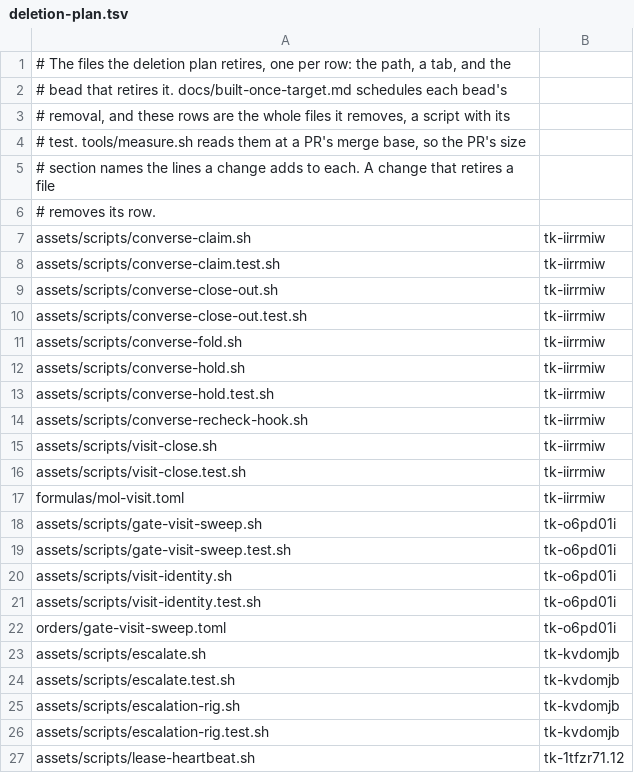
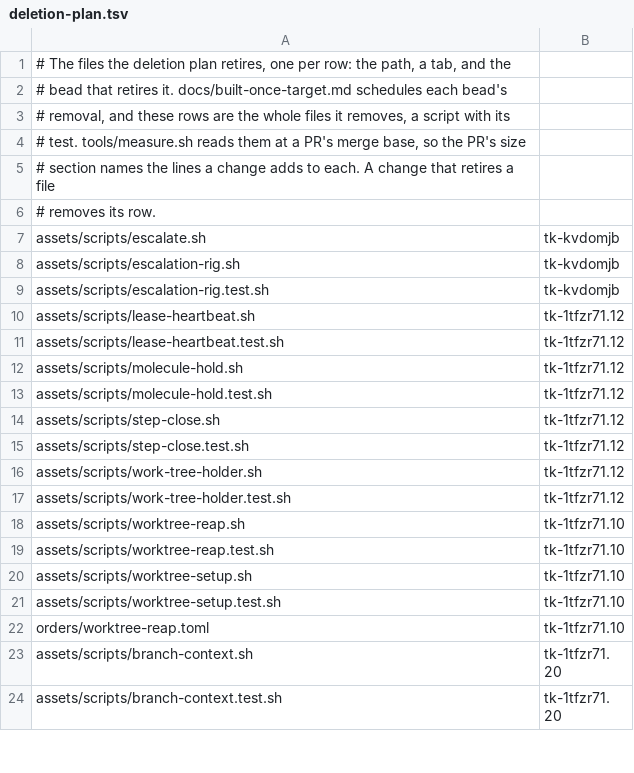
Before and after one commit to zookanalytics/gc-toolkit, a TSV file: tools/deletion-plan.tsv, drawn as a sheet; only a part is shown; the shorter side is filled out with more unchanged rows; the diff names each change by its address in the sheet, - before the commit and + after, or states it on an @@ line.

Commit message:
chore: The deletion plan drops the rows of the files this effort retires (tk-1tfzr71.4)
tools/deletion-plan.tsv lists each file the deletion plan retires, and the
change that retires a file removes its row (docs/built-once-target.md,
Keeping it true). The merged tree no longer carries seventeen of them: the
eleven filed under tk-iirrmiw (the converse claim, close-out, fold, hold and
recheck-hook scripts, visit-close.sh, mol-visit and the tests beside them),
the five filed under tk-o6pd01i (gate-visit-sweep, its order and test, and
visit-identity.sh with its test), and escalate.test.sh, filed under
tk-kvdomjb, whose hand-off cases now sit in human-gate.test.sh.

```diff
--- a/tools/deletion-plan.tsv
+++ b/tools/deletion-plan.tsv
-row 7: assets/scripts/converse-claim.sh | tk-iirrmiw
-row 8: assets/scripts/converse-claim.test.sh | tk-iirrmiw
-row 9: assets/scripts/converse-close-out.sh | tk-iirrmiw
-row 10: assets/scripts/converse-close-out.test.sh | tk-iirrmiw
-row 11: assets/scripts/converse-fold.sh | tk-iirrmiw
-row 12: assets/scripts/converse-hold.sh | tk-iirrmiw
-row 13: assets/scripts/converse-hold.test.sh | tk-iirrmiw
-row 14: assets/scripts/converse-recheck-hook.sh | tk-iirrmiw
-row 15: assets/scripts/visit-close.sh | tk-iirrmiw
-row 16: assets/scripts/visit-close.test.sh | tk-iirrmiw
-row 17: formulas/mol-visit.toml | tk-iirrmiw
-row 18: assets/scripts/gate-visit-sweep.sh | tk-o6pd01i
-row 19: assets/scripts/gate-visit-sweep.test.sh | tk-o6pd01i
-row 20: assets/scripts/visit-identity.sh | tk-o6pd01i
-row 21: assets/scripts/visit-identity.test.sh | tk-o6pd01i
-row 22: orders/gate-visit-sweep.toml | tk-o6pd01i
-row 24: assets/scripts/escalate.test.sh | tk-kvdomjb
```
